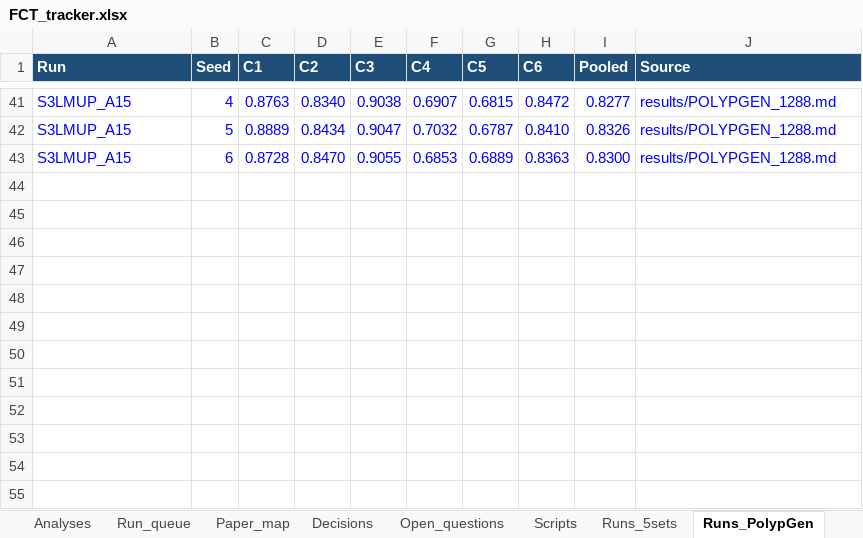
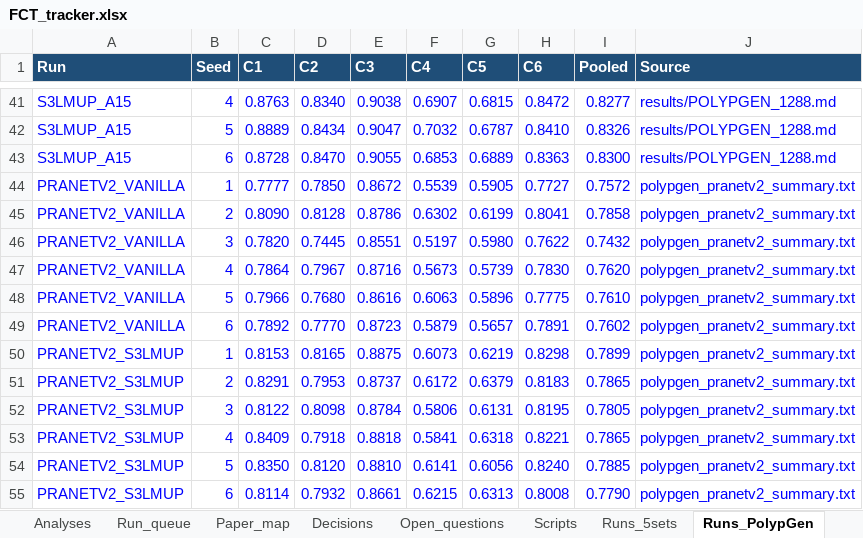
Before and after one commit to Yassinesr/Polyp-PVT, an Excel workbook: FCT_tracker.xlsx, sheet Runs_PolypGen, drawn as a sheet; only a part is shown, gaps mark what is left out; values as stored, in another font and other column widths than the file's, no borders; the diff names each change by its address in the sheet, - before the commit and + after, or states it on an @@ line.

```diff
--- a/FCT_tracker.xlsx (sheet Runs_PolypGen)
+++ b/FCT_tracker.xlsx (sheet Runs_PolypGen)
+row 44: PRANETV2_VANILLA | 1 | 0.7777 | 0.7850 | 0.8672 | 0.5539 | 0.5905 | 0.7727 | 0.7572 | polypgen_pranetv2_summary.txt
+row 45: PRANETV2_VANILLA | 2 | 0.8090 | 0.8128 | 0.8786 | 0.6302 | 0.6199 | 0.8041 | 0.7858 | polypgen_pranetv2_summary.txt
+row 46: PRANETV2_VANILLA | 3 | 0.7820 | 0.7445 | 0.8551 | 0.5197 | 0.5980 | 0.7622 | 0.7432 | polypgen_pranetv2_summary.txt
+row 47: PRANETV2_VANILLA | 4 | 0.7864 | 0.7967 | 0.8716 | 0.5673 | 0.5739 | 0.7830 | 0.7620 | polypgen_pranetv2_summary.txt
+row 48: PRANETV2_VANILLA | 5 | 0.7966 | 0.7680 | 0.8616 | 0.6063 | 0.5896 | 0.7775 | 0.7610 | polypgen_pranetv2_summary.txt
+row 49: PRANETV2_VANILLA | 6 | 0.7892 | 0.7770 | 0.8723 | 0.5879 | 0.5657 | 0.7891 | 0.7602 | polypgen_pranetv2_summary.txt
+row 50: PRANETV2_S3LMUP | 1 | 0.8153 | 0.8165 | 0.8875 | 0.6073 | 0.6219 | 0.8298 | 0.7899 | polypgen_pranetv2_summary.txt
+row 51: PRANETV2_S3LMUP | 2 | 0.8291 | 0.7953 | 0.8737 | 0.6172 | 0.6379 | 0.8183 | 0.7865 | polypgen_pranetv2_summary.txt
+row 52: PRANETV2_S3LMUP | 3 | 0.8122 | 0.8098 | 0.8784 | 0.5806 | 0.6131 | 0.8195 | 0.7805 | polypgen_pranetv2_summary.txt
+row 53: PRANETV2_S3LMUP | 4 | 0.8409 | 0.7918 | 0.8818 | 0.5841 | 0.6318 | 0.8221 | 0.7865 | polypgen_pranetv2_summary.txt
+row 54: PRANETV2_S3LMUP | 5 | 0.8350 | 0.8120 | 0.8810 | 0.6141 | 0.6056 | 0.8240 | 0.7885 | polypgen_pranetv2_summary.txt
+row 55: PRANETV2_S3LMUP | 6 | 0.8114 | 0.7932 | 0.8661 | 0.6215 | 0.6313 | 0.8008 | 0.7790 | polypgen_pranetv2_summary.txt
```
Also changed, not shown: sheet Results_5sets, sheet Runs_5sets, sheet PolypGen, sheet Experiments, sheet Run_queue, sheet Paper_map, 1 more sheet, hidden cells, 2 other files.
